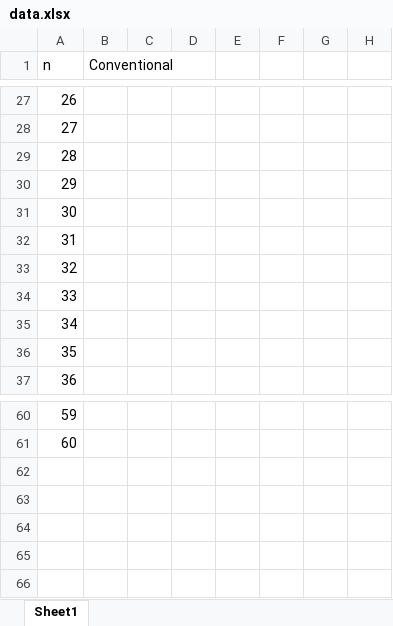
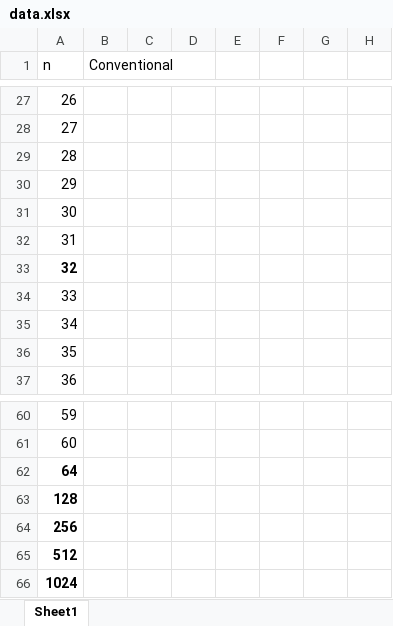
Before and after one commit to khalidtwl/Strassen-s-Algorithm, an Excel workbook: data.xlsx, sheet Sheet1, drawn as a sheet; only a part is shown, gaps mark what is left out; values as stored, in another font and other column widths than the file's, no borders; the diff covers the shown part only; the diff names each change by its address in the sheet, - before the commit and + after, or states it on an @@ line.

```diff
--- a/data.xlsx (sheet Sheet1)
+++ b/data.xlsx (sheet Sheet1)
-A33 bold: off
+A33 bold: on
+row 62: 64
+row 63: 128
+row 64: 256
+row 65: 512
+row 66: 1024
```
Also changed, not shown: 28 edited cells and cell formats elsewhere in this sheet, 3 other files.
